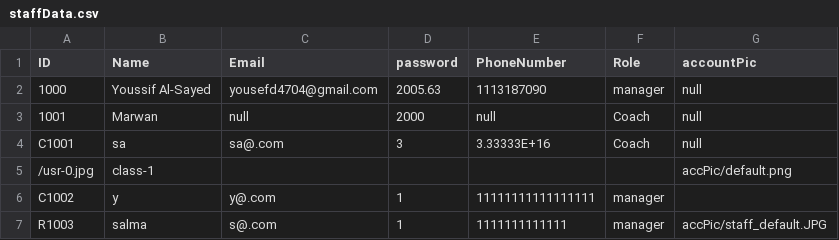
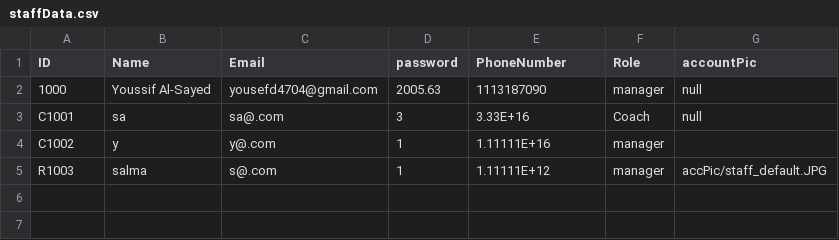
Before and after one commit to YoussifS14/GymAndPadel_management_system, a CSV file: Project_Code/Data/staffData.csv, drawn as a sheet.

```diff
--- a/Project_Code/Data/staffData.csv
+++ b/Project_Code/Data/staffData.csv
@@ -2,6 +2,4 @@ ID,Name,Email,password, PhoneNumber,Role,accountPic
 1000,Youssif Al-Sayed,yousefd4704@gmail.com,2005.63,1113187090,manager,null
-1001,Marwan,null,2000,null,Coach,null
-C1001,sa,sa@.com,3,3.33333E+16,Coach,null
-/usr-0.jpg,class-1,,,,,accPic/default.png
-C1002,y,y@.com,1,11111111111111111,manager,
-R1003,salma,s@.com,1,1111111111111,manager,accPic/staff_default.JPG
+C1001,sa,sa@.com,3,3.33E+16,Coach,null
+C1002,y,y@.com,1,1.11111E+16,manager,
+R1003,salma,s@.com,1,1.11111E+12,manager,accPic/staff_default.JPG
```
Also changed, not shown: Project_Code/Data/usrData.csv, 13 other files.
